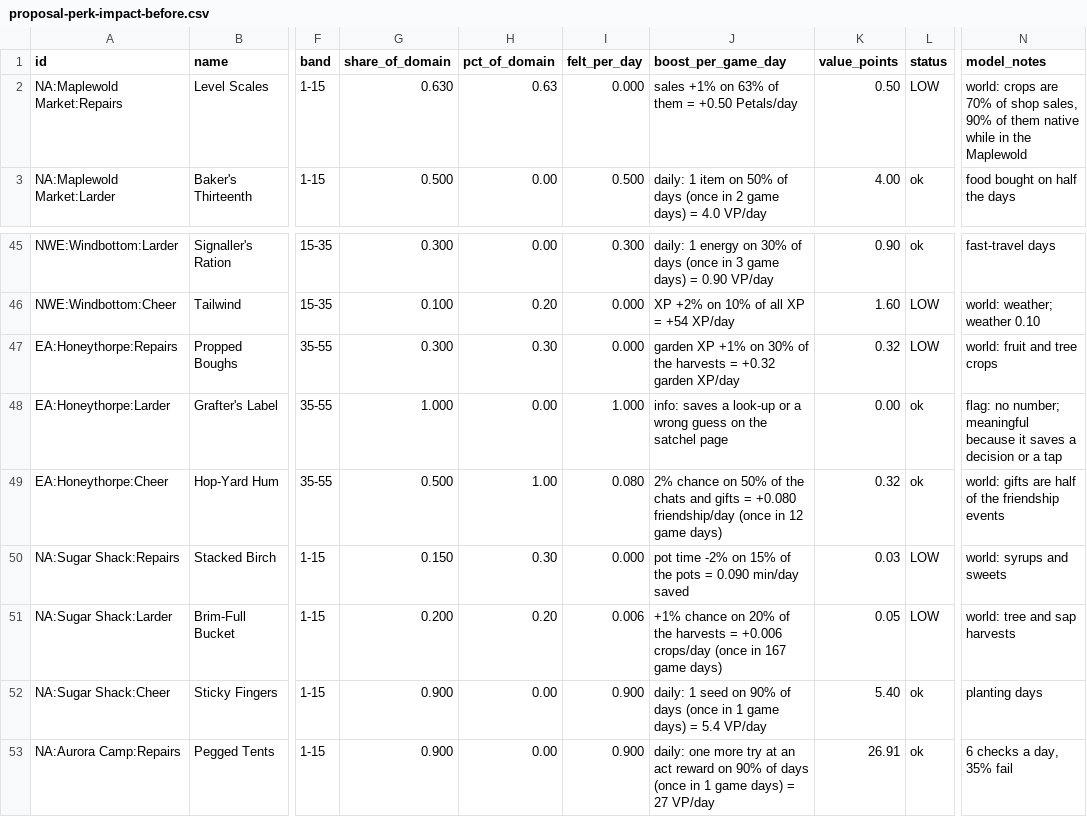
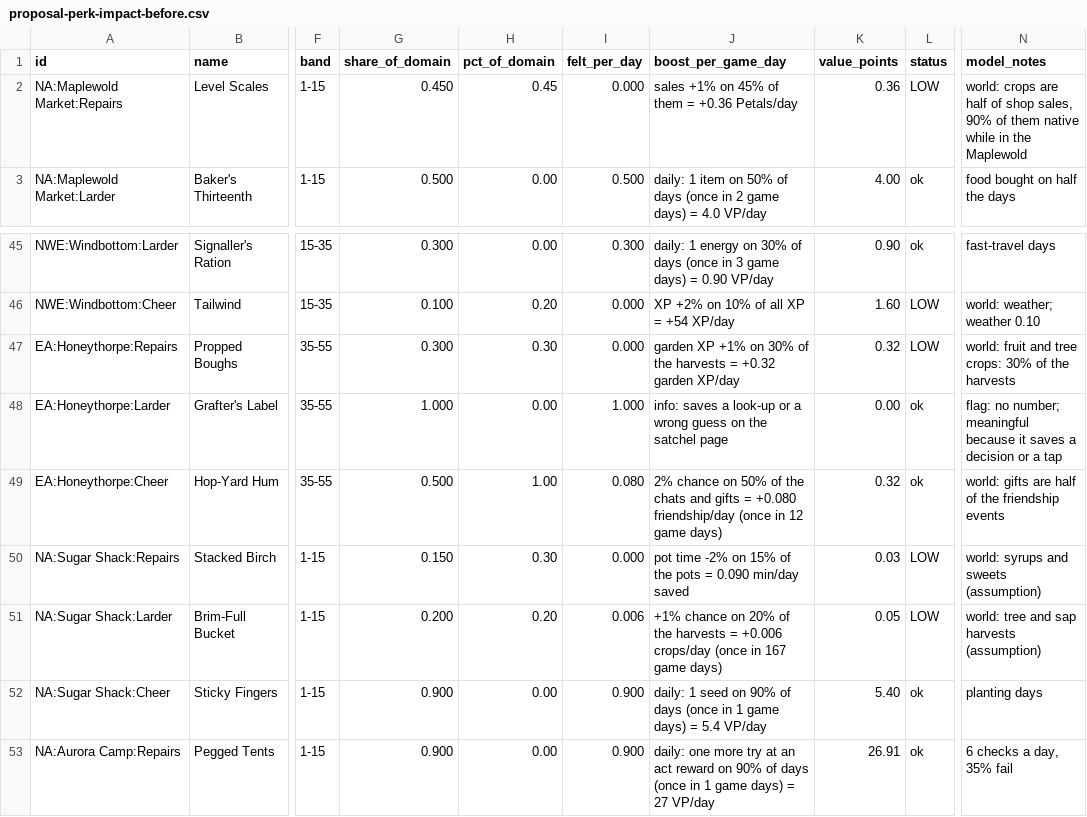
Before and after one commit to joshfryart/gnome-venture, a CSV file: claude/proposal-perk-impact-before.csv, drawn as a sheet; only a part is shown, gaps mark what is left out; the diff covers the shown part only; the diff names each change by its address in the sheet, - before the commit and + after, or states it on an @@ line.

```diff
--- a/claude/proposal-perk-impact-before.csv
+++ b/claude/proposal-perk-impact-before.csv
-G2 (share_of_domain): 0.630
+G2 (share_of_domain): 0.450
-H2 (pct_of_domain): 0.63
+H2 (pct_of_domain): 0.45
-J2 (boost_per_game_day): sales +1% on 63% of them = +0.50 Petals/day
+J2 (boost_per_game_day): sales +1% on 45% of them = +0.36 Petals/day
-K2 (value_points): 0.50
+K2 (value_points): 0.36
-N2 (model_notes): …crops are 70% of shop…
+N2 (model_notes): …crops are half of shop…
-N47 (model_notes): world: fruit and tree crops
+N47 (model_notes): world: fruit and tree crops: 30% of the harvests
-N50 (model_notes): world: syrups and sweets
+N50 (model_notes): world: syrups and sweets (assumption)
-N51 (model_notes): world: tree and sap harvests
+N51 (model_notes): world: tree and sap harvests (assumption)
```
Also changed, not shown: 35 edited cells elsewhere in this file, claude/proposal-perk-impact.csv, 18 other files.
